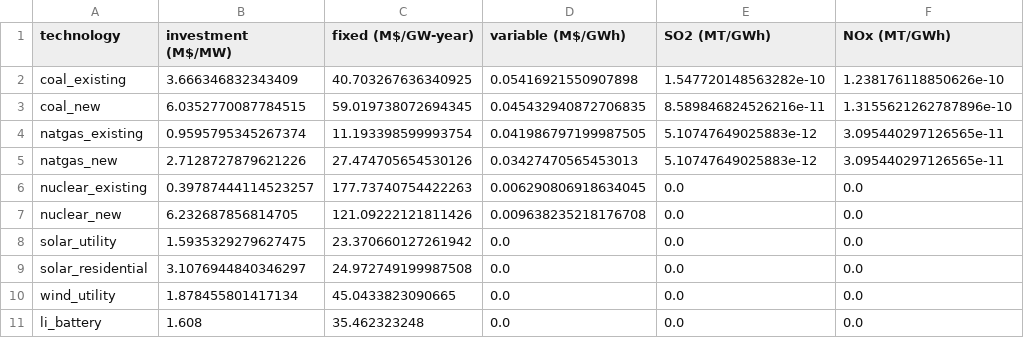
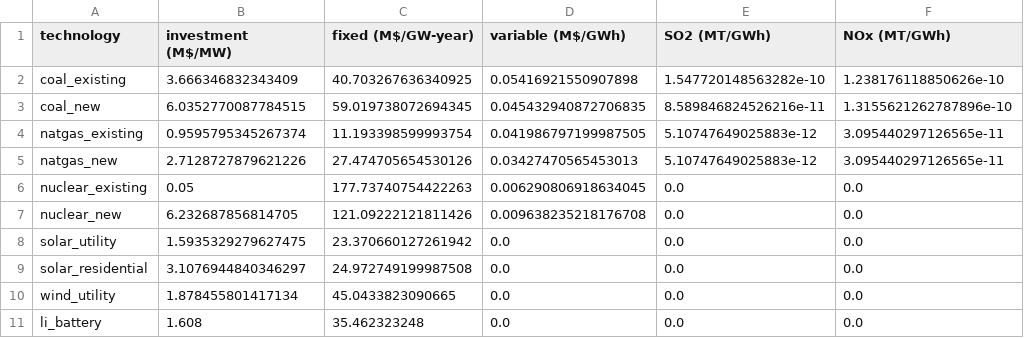
Before and after one commit to arfc/2021-04-nm-illinois, a CSV file: data/adjusted_cost_emissions_data.csv, drawn as a sheet; only a part is shown; the diff names each change by its address in the sheet, - before the commit and + after, or states it on an @@ line.

```diff
--- a/data/adjusted_cost_emissions_data.csv
+++ b/data/adjusted_cost_emissions_data.csv
-B6 (investment (M$/MW)): 0.39787444114523257
+B6 (investment (M$/MW)): 0.05
```
Also changed, not shown: data/cost_emissions_data.csv, 4 other files.
